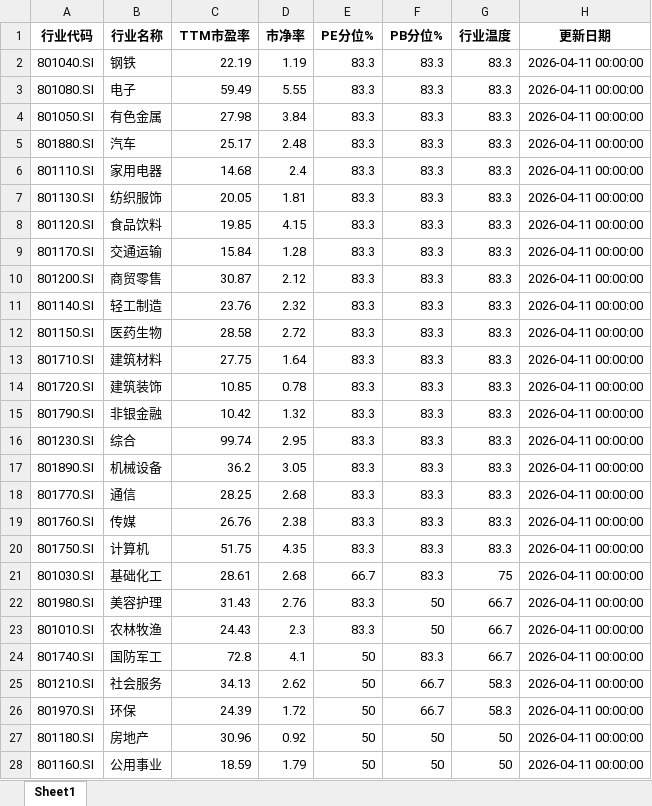
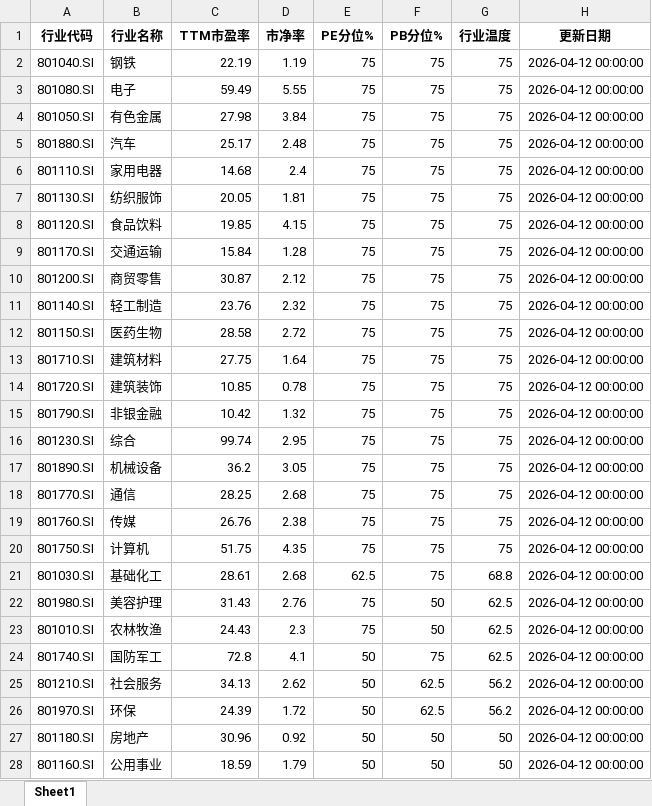
Before and after one commit to qimingqianxing/market-report, an Excel workbook: A股申万一级行业温度计_最新.xlsx, sheet Sheet1, drawn as a sheet; only a part is shown; values as stored, in another font and other column widths than the file's, no borders; the diff covers the shown part only; the diff names each change by its address in the sheet, - before the commit and + after, or states it on an @@ line.

```diff
--- a/A股申万一级行业温度计_最新.xlsx (sheet Sheet1)
+++ b/A股申万一级行业温度计_最新.xlsx (sheet Sheet1)
-E2:E20 (PE分位%): 83.3
+E2:E20 (PE分位%): 75
-F2:F21 (PB分位%): 83.3
+F2:F21 (PB分位%): 75
-G2:G20 (行业温度): 83.3
+G2:G20 (行业温度): 75
-H2:H28 (更新日期): 2026-04-11 00:00:00
+H2:H28 (更新日期): 2026-04-12 00:00:00
-E21 (PE分位%): 66.7
+E21 (PE分位%): 62.5
-G21 (行业温度): 75
+G21 (行业温度): 68.8
-E22:E23 (PE分位%): 83.3
+E22:E23 (PE分位%): 75
-G22:G24 (行业温度): 66.7
+G22:G24 (行业温度): 62.5
-F24 (PB分位%): 83.3
+F24 (PB分位%): 75
-F25:F26 (PB分位%): 66.7
+F25:F26 (PB分位%): 62.5
-G25:G26 (行业温度): 58.3
+G25:G26 (行业温度): 56.2
```
Also changed, not shown: 4 edited cells elsewhere in this sheet, 10 other files.
